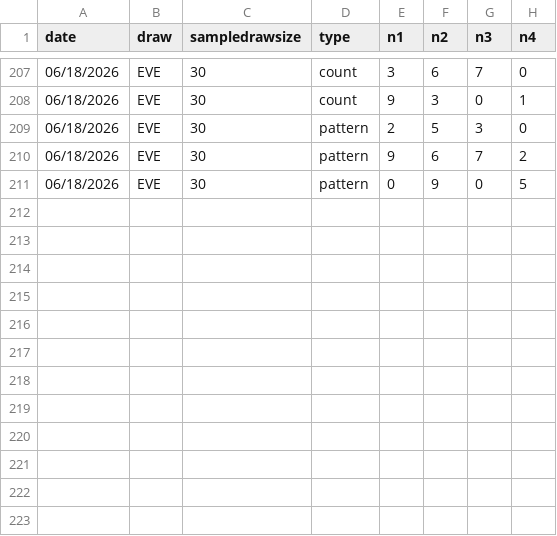
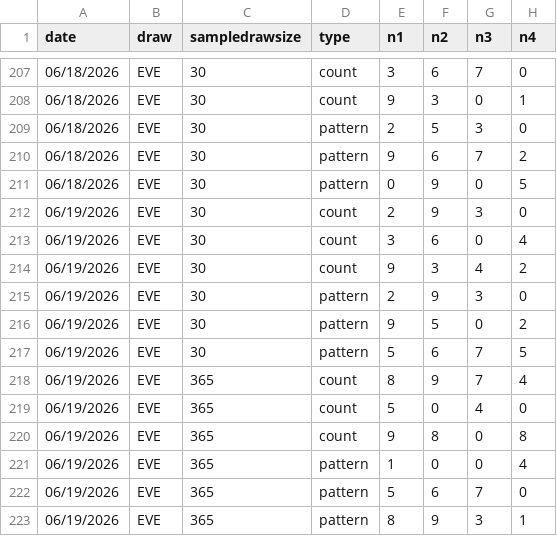
Before and after one commit to gurk02/numbers, a CSV file: data/4numbers_hotpicks.csv, drawn as a sheet; only a part is shown, gaps mark what is left out; the diff names each change by its address in the sheet, - before the commit and + after, or states it on an @@ line.

Commit message:
feat take5 count pattern for all sequence numbers

```diff
--- a/data/4numbers_hotpicks.csv
+++ b/data/4numbers_hotpicks.csv
+row 212: 06/19/2026 | EVE | 30 | count | 2 | 9 | 3 | 0
+row 213: 06/19/2026 | EVE | 30 | count | 3 | 6 | 0 | 4
+row 214: 06/19/2026 | EVE | 30 | count | 9 | 3 | 4 | 2
+row 215: 06/19/2026 | EVE | 30 | pattern | 2 | 9 | 3 | 0
+row 216: 06/19/2026 | EVE | 30 | pattern | 9 | 5 | 0 | 2
+row 217: 06/19/2026 | EVE | 30 | pattern | 5 | 6 | 7 | 5
+row 218: 06/19/2026 | EVE | 365 | count | 8 | 9 | 7 | 4
+row 219: 06/19/2026 | EVE | 365 | count | 5 | 0 | 4 | 0
+row 220: 06/19/2026 | EVE | 365 | count | 9 | 8 | 0 | 8
+row 221: 06/19/2026 | EVE | 365 | pattern | 1 | 0 | 0 | 4
+row 222: 06/19/2026 | EVE | 365 | pattern | 5 | 6 | 7 | 0
+row 223: 06/19/2026 | EVE | 365 | pattern | 8 | 9 | 3 | 1
```
Also changed, not shown: data/4numbers.csv, data/4numbers_generated_hotpicks_combo.csv, 6 other files.
